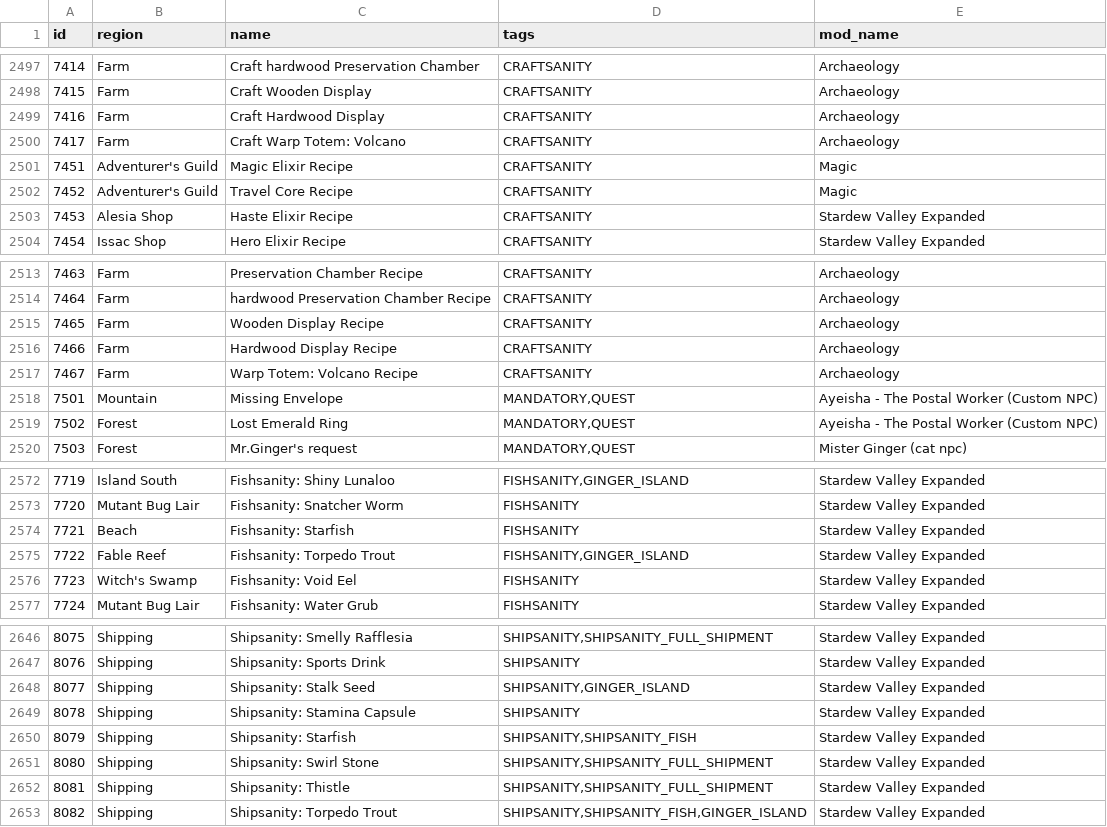
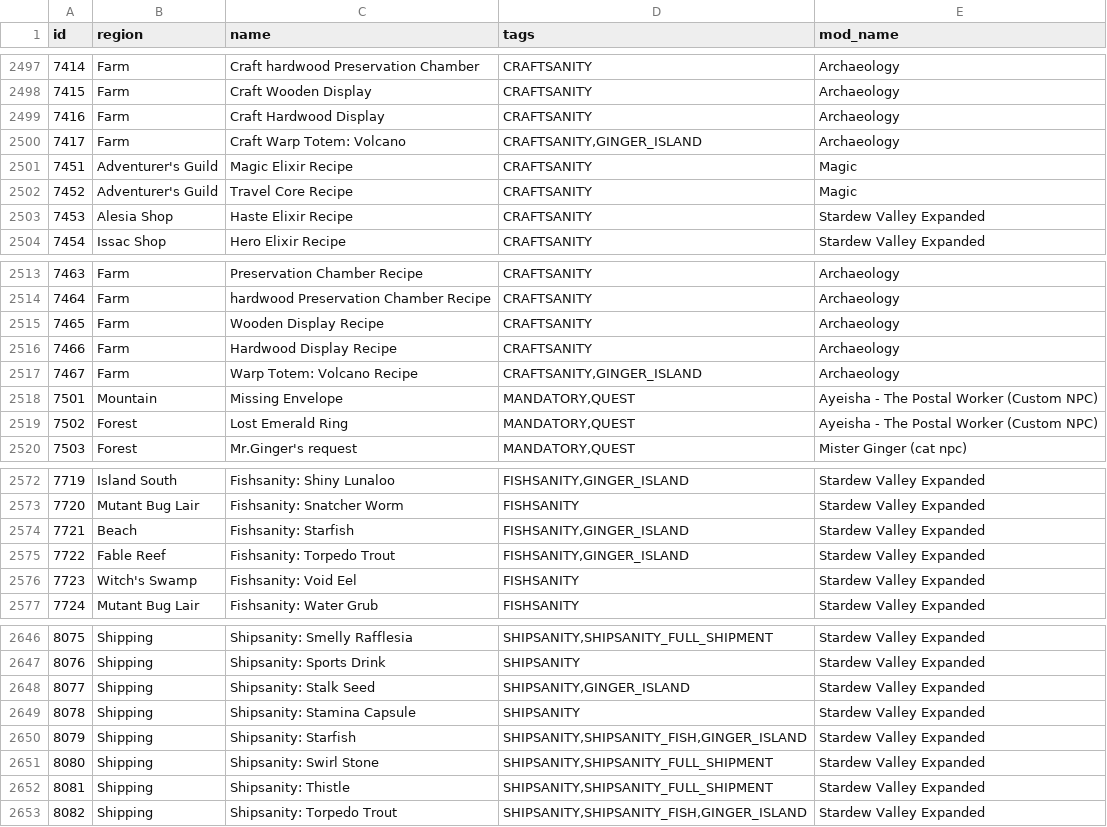
Before and after one commit to EmilyV99/Archipelago, a CSV file: worlds/stardew_valley/data/locations.csv, drawn as a sheet; only a part is shown, gaps mark what is left out.

Commit message:
- Added missing ginger island tags

```diff
--- a/worlds/stardew_valley/data/locations.csv
+++ b/worlds/stardew_valley/data/locations.csv
@@ -2499,3 +2499,3 @@ id,region,name,tags,mod_name
 7416,Farm,Craft Hardwood Display,CRAFTSANITY,Archaeology
-7417,Farm,Craft Warp Totem: Volcano,CRAFTSANITY,Archaeology
+7417,Farm,Craft Warp Totem: Volcano,"CRAFTSANITY,GINGER_ISLAND",Archaeology
 7451,Adventurer's Guild,Magic Elixir Recipe,CRAFTSANITY,Magic
@@ -2516,3 +2516,3 @@ id,region,name,tags,mod_name
 7466,Farm,Hardwood Display Recipe,CRAFTSANITY,Archaeology
-7467,Farm,Warp Totem: Volcano Recipe,CRAFTSANITY,Archaeology
+7467,Farm,Warp Totem: Volcano Recipe,"CRAFTSANITY,GINGER_ISLAND",Archaeology
 7501,Mountain,Missing Envelope,"MANDATORY,QUEST",Ayeisha - The Postal Worker (Custom NPC)
@@ -2573,3 +2573,3 @@ id,region,name,tags,mod_name
 7720,Mutant Bug Lair,Fishsanity: Snatcher Worm,FISHSANITY,Stardew Valley Expanded
-7721,Beach,Fishsanity: Starfish,FISHSANITY,Stardew Valley Expanded
+7721,Beach,Fishsanity: Starfish,"FISHSANITY,GINGER_ISLAND",Stardew Valley Expanded
 7722,Fable Reef,Fishsanity: Torpedo Trout,"FISHSANITY,GINGER_ISLAND",Stardew Valley Expanded
@@ -2649,3 +2649,3 @@ id,region,name,tags,mod_name
 8078,Shipping,Shipsanity: Stamina Capsule,SHIPSANITY,Stardew Valley Expanded
-8079,Shipping,Shipsanity: Starfish,"SHIPSANITY,SHIPSANITY_FISH",Stardew Valley Expanded
+8079,Shipping,Shipsanity: Starfish,"SHIPSANITY,SHIPSANITY_FISH,GINGER_ISLAND",Stardew Valley Expanded
 8080,Shipping,Shipsanity: Swirl Stone,"SHIPSANITY,SHIPSANITY_FULL_SHIPMENT",Stardew Valley Expanded
```
Also changed, not shown: worlds/stardew_valley/data/items.csv.
